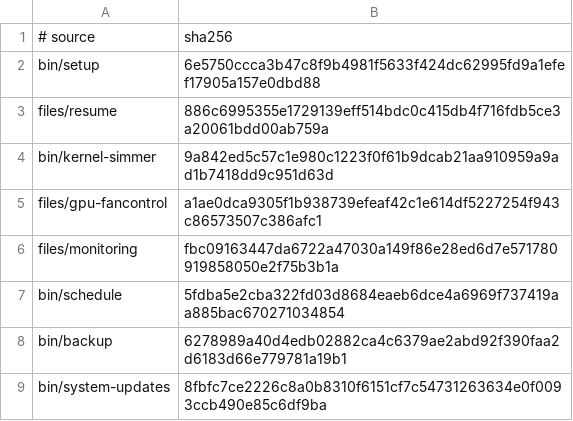
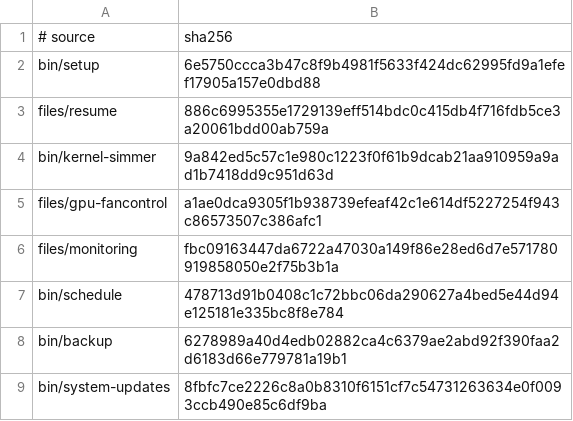
Before and after one commit to LPFchan/setup, a TSV file: checksums.tsv, drawn as a sheet.

```diff
--- a/checksums.tsv
+++ b/checksums.tsv
@@ -6,3 +6,3 @@ files/gpu-fancontrol	a1ae0dca9305f1b938739efeaf42c1e614df5227254f943c86573507c38
 files/monitoring	fbc09163447da6722a47030a149f86e28ed6d7e571780919858050e2f75b3b1a
-bin/schedule	5fdba5e2cba322fd03d8684eaeb6dce4a6969f737419aa885bac670271034854
+bin/schedule	478713d91b0408c1c72bbc06da290627a4bed5e44d94e125181e335bc8f8e784
 bin/backup	6278989a40d4edb02882ca4c6379ae2abd92f390faa2d6183d66e779781a19b1
```
Also changed, not shown: 5 other files.
